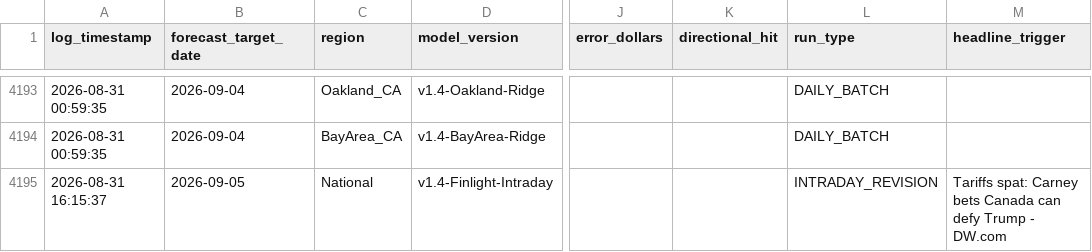
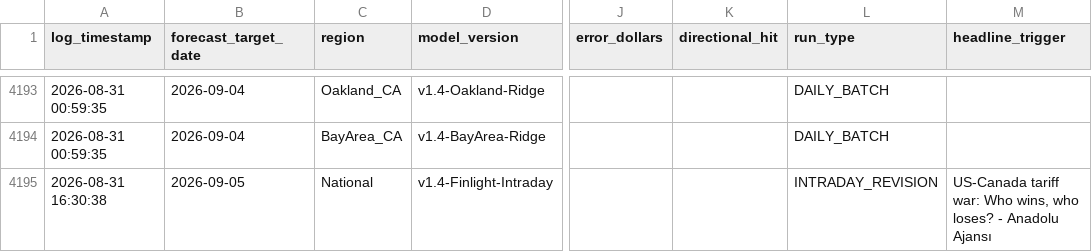
Before and after one commit to KoshiirRa/midgley, a CSV file: data/prediction_history.csv, drawn as a sheet; only a part is shown, gaps mark what is left out; the diff names each change by its address in the sheet, - before the commit and + after, or states it on an @@ line.

```diff
--- a/data/prediction_history.csv
+++ b/data/prediction_history.csv
-A4195 (log_timestamp): 2026-08-31 16:15:37
+A4195 (log_timestamp): 2026-08-31 16:30:38
-M4195 (headline_trigger): Tariffs spat: Carney bets Canada can defy Trump - DW.com
+M4195 (headline_trigger): US-Canada tariff war: Who wins, who loses? - Anadolu Ajansı
```
Also changed, not shown: 8 other files.
